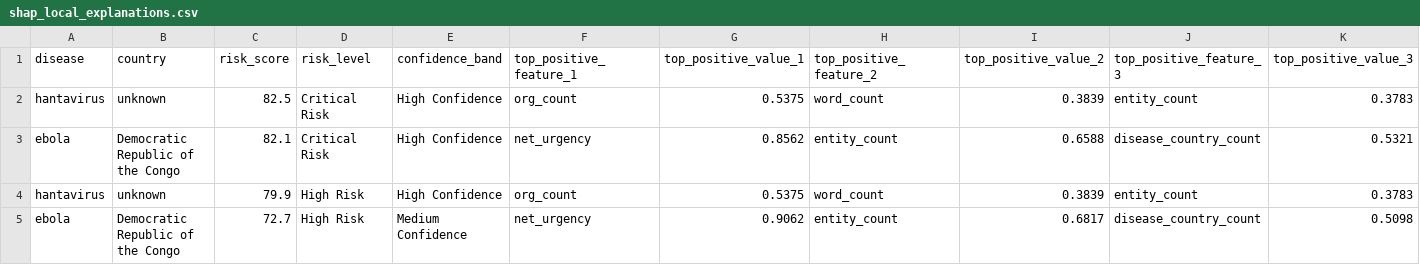
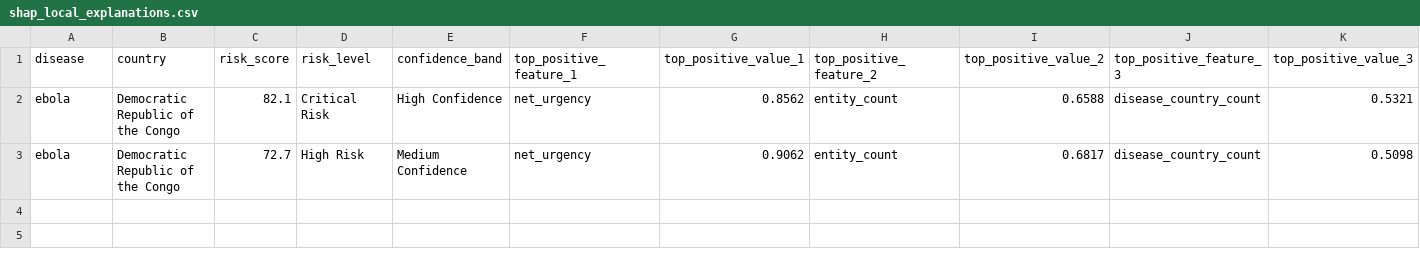
Before and after one commit to Nithila5125/BioSignal, a CSV file: data/outputs/shap_local_explanations.csv, drawn as a sheet; only a part is shown; rows hold the shown columns only; the diff names each change by its address in the sheet, - before the commit and + after, or states it on an @@ line.

```diff
--- a/data/outputs/shap_local_explanations.csv
+++ b/data/outputs/shap_local_explanations.csv
-row 2: hantavirus | unknown | 82.5 | Critical Risk | High Confidence | org_count | 0.5375 | word_count | 0.3839 | entity_count | 0.3783
-row 4: hantavirus | unknown | 79.9 | High Risk | High Confidence | org_count | 0.5375 | word_count | 0.3839 | entity_count | 0.3783
```
Also changed, not shown: data/outputs/counterfactual_explanations.csv, data/outputs/high_risk_alerts.csv, 4 other files.
